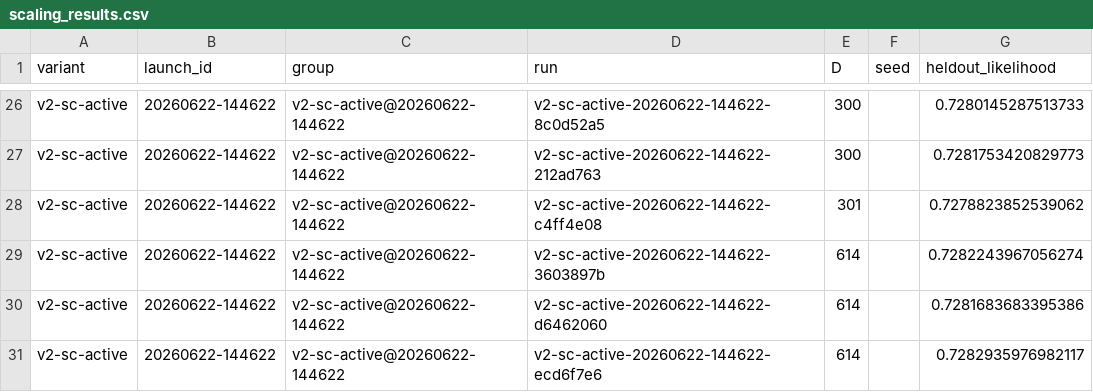
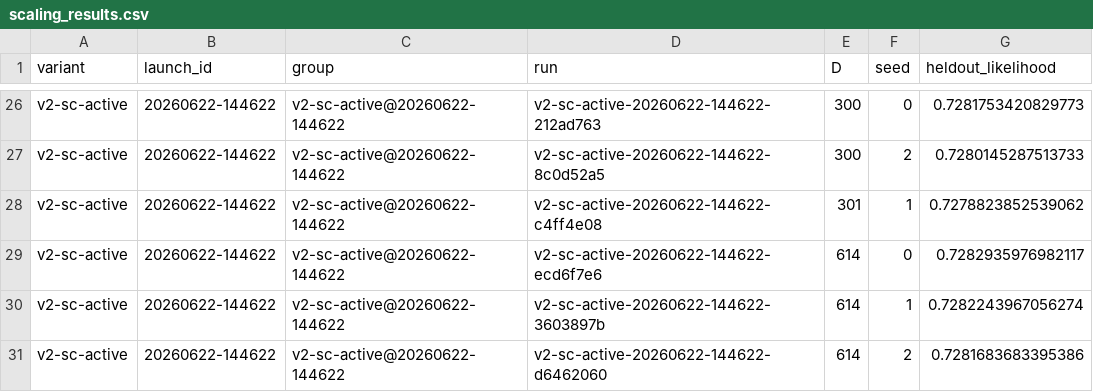
Before and after one commit to AllenNeuralDynamics/aind-dynamic-foraging-bfm-studies, a CSV file: studies/data-scaling-law/scaling_results.csv, drawn as a sheet; only a part is shown, gaps mark what is left out; removed rows and columns are numbered as before the commit, all else as after; the diff covers the shown part only; the diff names each change by its address in the sheet, - before the commit and + after, or states it on an @@ line.

```diff
--- a/studies/data-scaling-law/scaling_results.csv
+++ b/studies/data-scaling-law/scaling_results.csv
-D26 (run): v2-sc-active-20260622-144622-8c0d52a5
+D26 (run): v2-sc-active-20260622-144622-212ad763
-F26 (seed): (empty)
+F26 (seed): 0
-G26 (heldout_likelihood): 0.7280145287513733
+G26 (heldout_likelihood): 0.7281753420829773
-D27 (run): v2-sc-active-20260622-144622-212ad763
+D27 (run): v2-sc-active-20260622-144622-8c0d52a5
-F27 (seed): (empty)
+F27 (seed): 2
-G27 (heldout_likelihood): 0.7281753420829773
+G27 (heldout_likelihood): 0.7280145287513733
-F28 (seed): (empty)
+F28 (seed): 1
+row 29: v2-sc-active | 20260622-144622 | v2-sc-active@20260622-144622 | v2-sc-active-20260622-144622-ecd6f7e6 | 614 | 0 | 0.7282935976982117
-F30 (seed): (empty)
+F30 (seed): 1
-F31 (seed): (empty)
+F31 (seed): 2
-row 31: v2-sc-active | 20260622-144622 | v2-sc-active@20260622-144622 | v2-sc-active-20260622-144622-ecd6f7e6 | 614 |  | 0.7282935976982117
```
Also changed, not shown: 32 edited cells elsewhere in this file, 1 other file.
